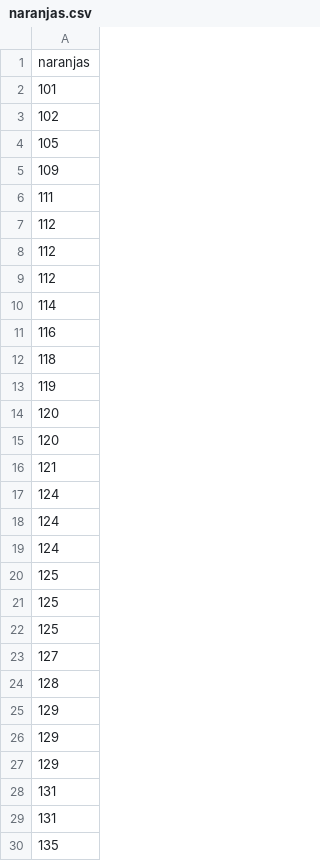
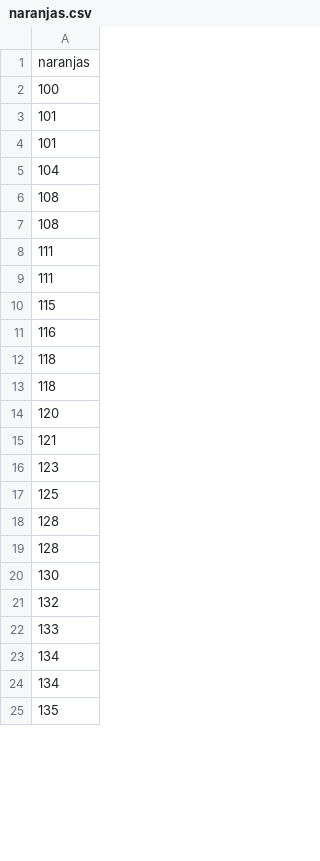
Before and after one commit to Barroso03/examennaranjas, a CSV file: naranjas.csv, drawn as a sheet; only a part is shown; the diff covers the shown part only.

```diff
--- a/naranjas.csv
+++ b/naranjas.csv
@@ -1,30 +1,25 @@
 naranjas
+100
 101
-102
-105
-109
+101
+104
+108
+108
 111
-112
-112
-112
-114
+111
+115
 116
 118
-119
-120
+118
 120
 121
-124
-124
-124
+123
 125
-125
-125
-127
 128
-129
-129
-129
-131
-131
+128
+130
+132
+133
+134
+134
 135
```
Also changed, not shown: 25 added rows, 20 removed rows and 21 edited cells elsewhere in this file, 2 other files.
